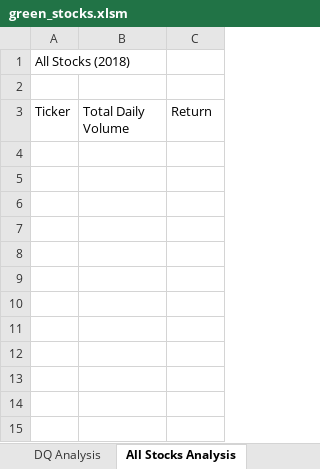
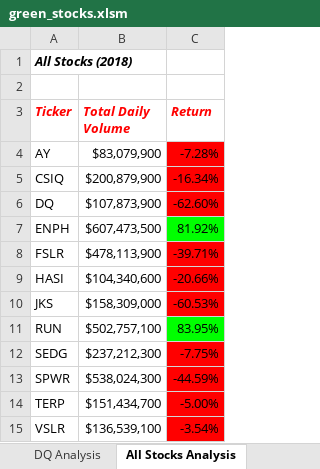
Before and after one commit to hanstout/stock-analysis, an Excel workbook: green_stocks.xlsm, sheet All Stocks Analysis, drawn as a sheet; values as stored, in another font and other column widths than the file's, no borders; the diff names each change by its address in the sheet, - before the commit and + after, or states it on an @@ line.

Commit message:
Add files via upload

```diff
--- a/green_stocks.xlsm (sheet All Stocks Analysis)
+++ b/green_stocks.xlsm (sheet All Stocks Analysis)
@@ A1 bold: off → on, italic: off → on @@
@@ A3:C3 bold: off → on, italic: off → on, text colour: black → #FF0000 @@
+row 4: AY | $83,079,900 | -7.28%
+row 5: CSIQ | $200,879,900 | -16.34%
+row 6: DQ | $107,873,900 | -62.60%
+row 7: ENPH | $607,473,500 | 81.92%
+row 8: FSLR | $478,113,900 | -39.71%
+row 9: HASI | $104,340,600 | -20.66%
+row 10: JKS | $158,309,000 | -60.53%
+row 11: RUN | $502,757,100 | 83.95%
+row 12: SEDG | $237,212,300 | -7.75%
+row 13: SPWR | $538,024,300 | -44.59%
+row 14: TERP | $151,434,700 | -5.00%
+row 15: VSLR | $136,539,100 | -3.54%
```
